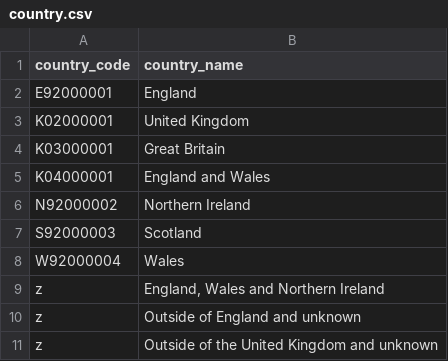
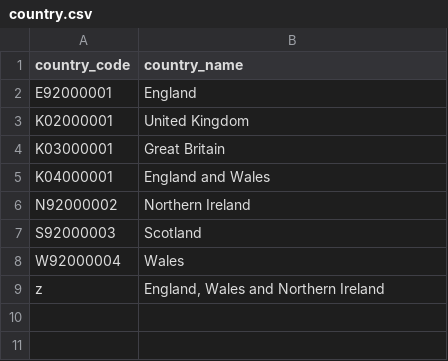
Before and after one commit to dfe-analytical-services/dfe-published-data-qa, a CSV file: data/country.csv, drawn as a sheet.

```diff
--- a/data/country.csv
+++ b/data/country.csv
@@ -9,3 +9 @@ W92000004,Wales
 z,"England, Wales and Northern Ireland"
-z,Outside of England and unknown
-z,Outside of the United Kingdom and unknown
```
Also changed, not shown: data/lads.csv, data/pcons.csv, 9 other files.
